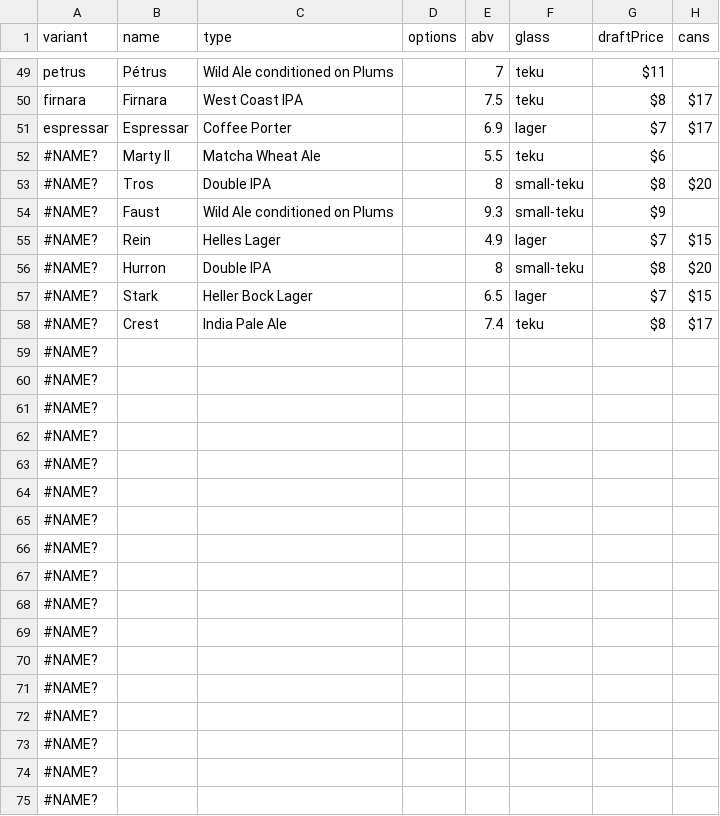
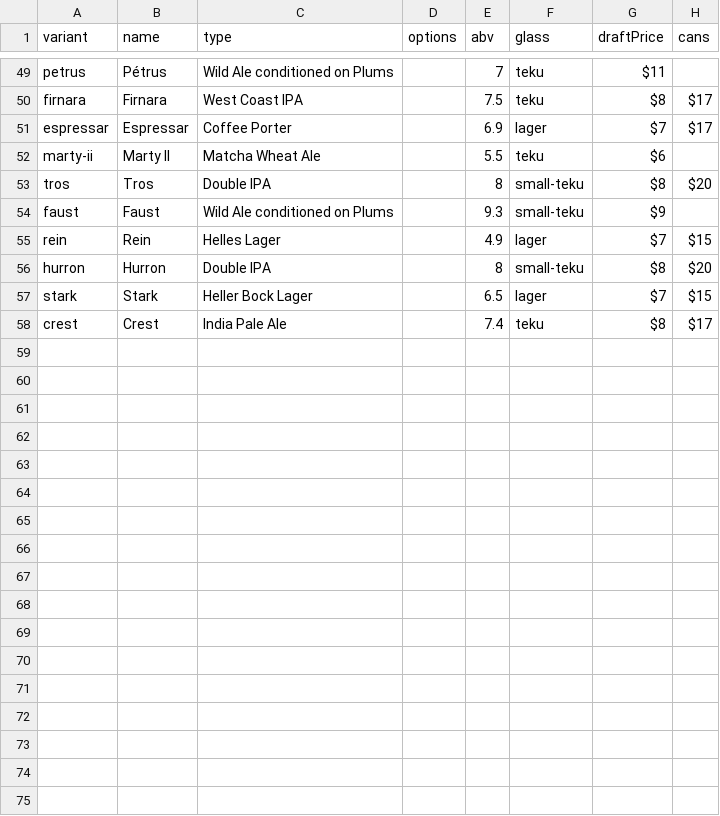
Before and after one commit to lolevbeer/site, a CSV file: _data/beer.csv, drawn as a sheet; only a part is shown, gaps mark what is left out; rows hold the shown columns only; the diff names each change by its address in the sheet, - before the commit and + after, or states it on an @@ line.

Commit message:
Sync Data from google sheets

```diff
--- a/_data/beer.csv
+++ b/_data/beer.csv
-A52 (variant): #NAME?
+A52 (variant): marty-ii
-A53 (variant): #NAME?
+A53 (variant): tros
-A54 (variant): #NAME?
+A54 (variant): faust
-A55 (variant): #NAME?
+A55 (variant): rein
-A56 (variant): #NAME?
+A56 (variant): hurron
-A57 (variant): #NAME?
+A57 (variant): stark
-A58 (variant): #NAME?
+A58 (variant): crest
-row 59: #NAME?
-row 60: #NAME?
-row 61: #NAME?
-row 62: #NAME?
-row 63: #NAME?
-row 64: #NAME?
-row 65: #NAME?
-row 66: #NAME?
-row 67: #NAME?
-row 68: #NAME?
-row 69: #NAME?
-row 70: #NAME?
-row 71: #NAME?
-row 72: #NAME?
-row 73: #NAME?
-row 74: #NAME?
-row 75: #NAME?
```
